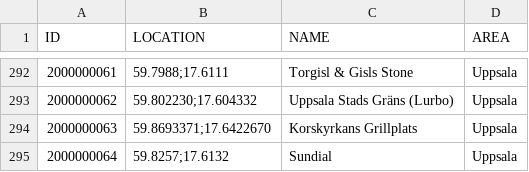
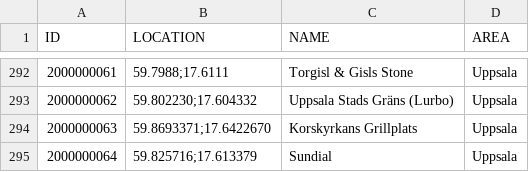
Before and after one commit to magnusmickelsson/pokeraidbot, a CSV file: src/main/resources/gyms_uppsala.csv, drawn as a sheet; only a part is shown, gaps mark what is left out.

Commit message:
Gym data

```diff
--- a/src/main/resources/gyms_uppsala.csv
+++ b/src/main/resources/gyms_uppsala.csv
@@ -294,2 +294,2 @@ ID;LOCATION;NAME;AREA
 2000000063;"59.8693371;17.6422670";Korskyrkans Grillplats;Uppsala
-2000000064;"59.8257;17.6132";Sundial;Uppsala
+2000000064;"59.825716;17.613379";Sundial;Uppsala
```
